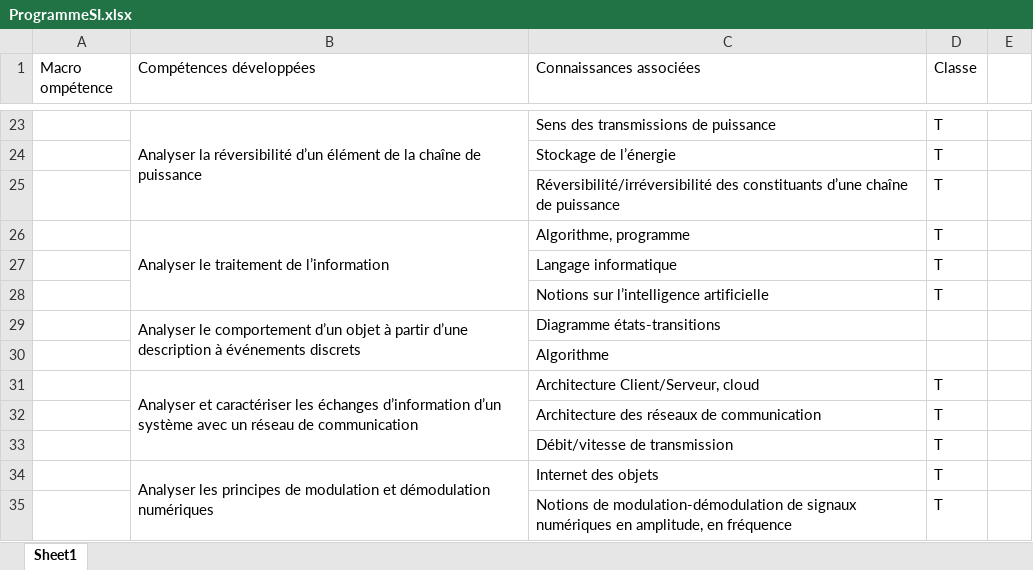
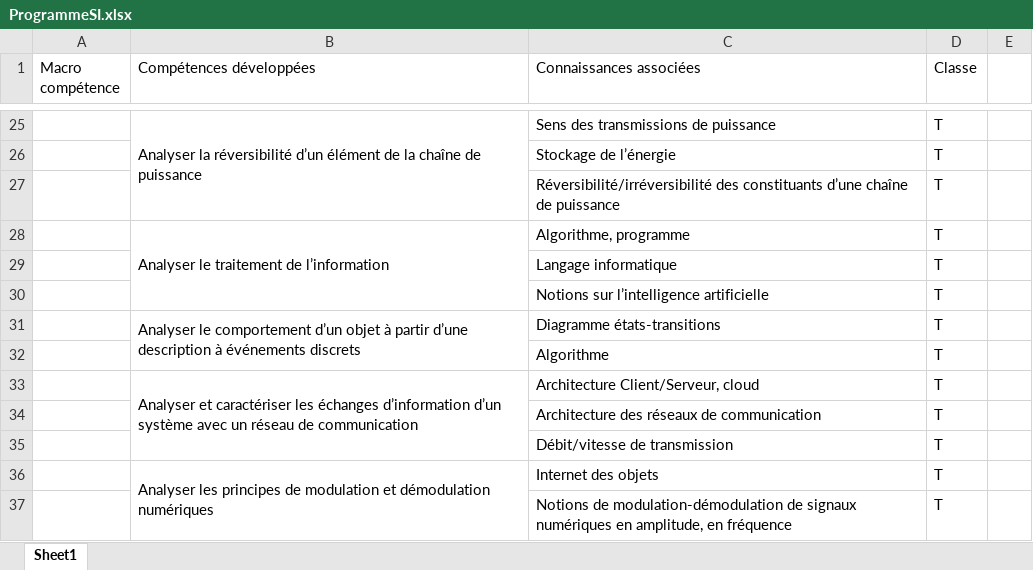
Before and after one commit to xpessoles/SpecialiteSI, an Excel workbook: ProgrammeSI.xlsx, sheet Sheet1, drawn as a sheet; only a part is shown, gaps mark what is left out; values as stored, in another font and other column widths than the file's, no cell formats; addresses are those after the commit; the diff covers the shown part only; the diff names each change by its address in the sheet, - before the commit and + after, or states it on an @@ line.

```diff
--- a/ProgrammeSI.xlsx (sheet Sheet1)
+++ b/ProgrammeSI.xlsx (sheet Sheet1)
-A1: Macro ompétence
+A1: Macro compétence
-D31:D32 (Classe): (empty)
+D31:D32 (Classe): T
```
Also changed, not shown: 5 added rows, 2 removed rows and 4 edited cells elsewhere in this sheet, cell formats.
